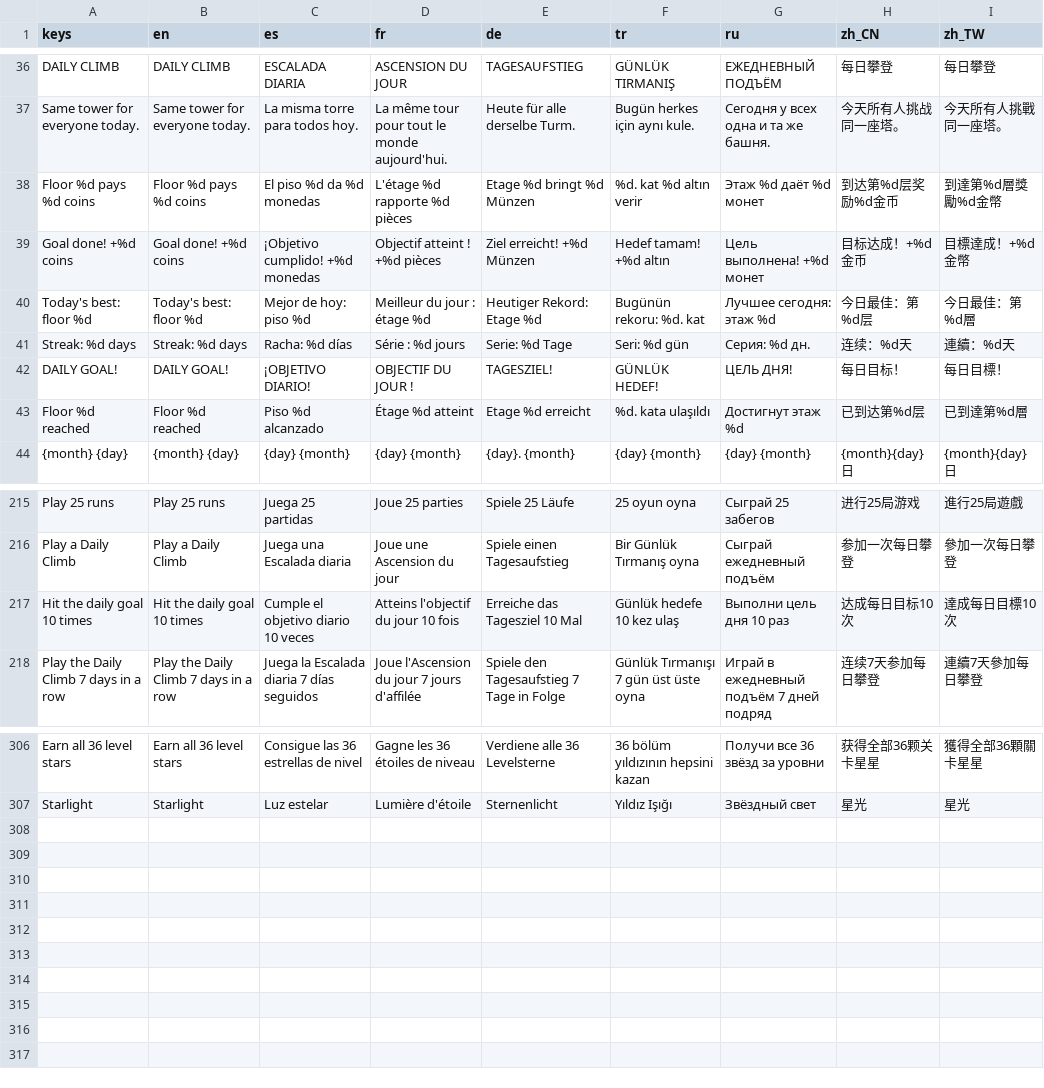
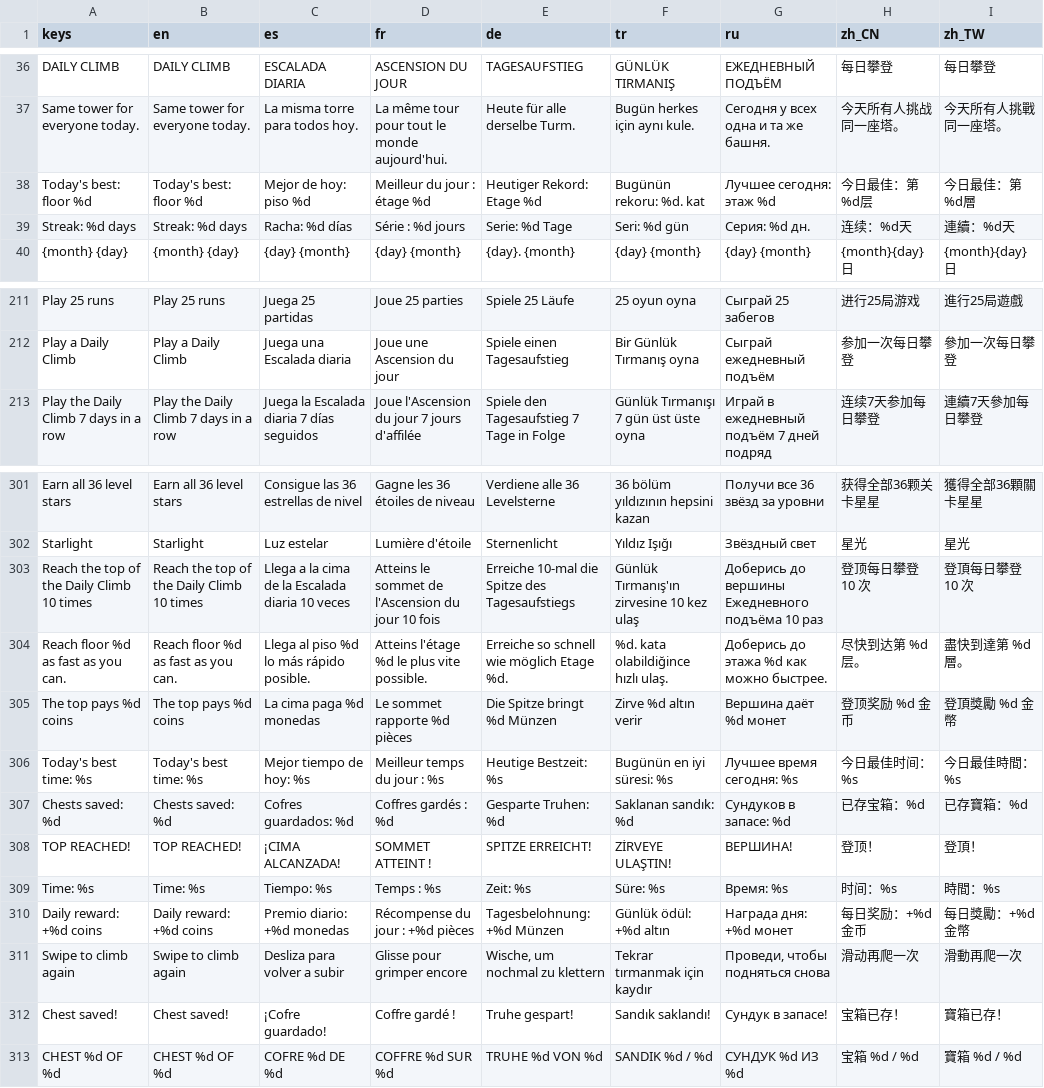
Before and after one commit to erelcaferm/vault-dash, a CSV file: translations/strings.csv, drawn as a sheet; only a part is shown, gaps mark what is left out; the diff covers the shown part only.

```diff
--- a/translations/strings.csv
+++ b/translations/strings.csv
@@ -37,8 +37,4 @@ DAILY CLIMB,DAILY CLIMB,ESCALADA DIARIA,ASCENSION DU JOUR,TAGESAUFSTIEG,GÜNLÜK
 Same tower for everyone today.,Same tower for everyone today.,La misma torre para todos hoy.,La même tour pour tout le monde aujourd'hui.,Heute für alle derselbe Turm.,Bugün herkes için aynı kule.,Сегодня у всех одна и та же башня.,今天所有人挑战同一座塔。,今天所有人挑戰同一座塔。
-Floor %d pays %d coins,Floor %d pays %d coins,El piso %d da %d monedas,L'étage %d rapporte %d pièces,Etage %d bringt %d Münzen,%d. kat %d altın verir,Этаж %d даёт %d монет,到达第%d层奖励%d金币,到達第%d層獎勵%d金幣
-Goal done! +%d coins,Goal done! +%d coins,¡Objetivo cumplido! +%d monedas,Objectif atteint ! +%d pièces,Ziel erreicht! +%d Münzen,Hedef tamam! +%d altın,Цель выполнена! +%d монет,目标达成！+%d金币,目標達成！+%d金幣
 Today's best: floor %d,Today's best: floor %d,Mejor de hoy: piso %d,Meilleur du jour : étage %d,Heutiger Rekord: Etage %d,Bugünün rekoru: %d. kat,Лучшее сегодня: этаж %d,今日最佳：第%d层,今日最佳：第%d層
 Streak: %d days,Streak: %d days,Racha: %d días,Série : %d jours,Serie: %d Tage,Seri: %d gün,Серия: %d дн.,连续：%d天,連續：%d天
-DAILY GOAL!,DAILY GOAL!,¡OBJETIVO DIARIO!,OBJECTIF DU JOUR !,TAGESZIEL!,GÜNLÜK HEDEF!,ЦЕЛЬ ДНЯ!,每日目标！,每日目標！
-Floor %d reached,Floor %d reached,Piso %d alcanzado,Étage %d atteint,Etage %d erreicht,%d. kata ulaşıldı,Достигнут этаж %d,已到达第%d层,已到達第%d層
 {month} {day},{month} {day},{day} {month},{day} {month},{day}. {month},{day} {month},{day} {month},{month}{day}日,{month}{day}日
@@ -216,3 +212,2 @@ Play 25 runs,Play 25 runs,Juega 25 partidas,Joue 25 parties,Spiele 25 Läufe,25
 Play a Daily Climb,Play a Daily Climb,Juega una Escalada diaria,Joue une Ascension du jour,Spiele einen Tagesaufstieg,Bir Günlük Tırmanış oyna,Сыграй ежедневный подъём,参加一次每日攀登,參加一次每日攀登
-Hit the daily goal 10 times,Hit the daily goal 10 times,Cumple el objetivo diario 10 veces,Atteins l'objectif du jour 10 fois,Erreiche das Tagesziel 10 Mal,Günlük hedefe 10 kez ulaş,Выполни цель дня 10 раз,达成每日目标10次,達成每日目標10次
 Play the Daily Climb 7 days in a row,Play the Daily Climb 7 days in a row,Juega la Escalada diaria 7 días seguidos,Joue l'Ascension du jour 7 jours d'affilée,Spiele den Tagesaufstieg 7 Tage in Folge,Günlük Tırmanışı 7 gün üst üste oyna,Играй в ежедневный подъём 7 дней подряд,连续7天参加每日攀登,連續7天參加每日攀登
@@ -307 +302,12 @@ Earn all 36 level stars,Earn all 36 level stars,Consigue las 36 estrellas de niv
 Starlight,Starlight,Luz estelar,Lumière d'étoile,Sternenlicht,Yıldız Işığı,Звёздный свет,星光,星光
+Reach the top of the Daily Climb 10 times,Reach the top of the Daily Climb 10 times,Llega a la cima de la Escalada diaria 10 veces,Atteins le sommet de l'Ascension du jour 10 fois,Erreiche 10-mal die Spitze des Tagesaufstiegs,Günlük Tırmanış'ın zirvesine 10 kez ulaş,Доберись до вершины Ежедневного подъёма 10 раз,登顶每日攀登 10 次,登頂每日攀登 10 次
+Reach floor %d as fast as you can.,Reach floor %d as fast as you can.,Llega al piso %d lo más rápido posible.,Atteins l'étage %d le plus vite possible.,Erreiche so schnell wie möglich Etage %d.,%d. kata olabildiğince hızlı ulaş.,Доберись до этажа %d как можно быстрее.,尽快到达第 %d 层。,盡快到達第 %d 層。
+The top pays %d coins,The top pays %d coins,La cima paga %d monedas,Le sommet rapporte %d pièces,Die Spitze bringt %d Münzen,Zirve %d altın verir,Вершина даёт %d монет,登顶奖励 %d 金币,登頂獎勵 %d 金幣
+Today's best time: %s,Today's best time: %s,Mejor tiempo de hoy: %s,Meilleur temps du jour : %s,Heutige Bestzeit: %s,Bugünün en iyi süresi: %s,Лучшее время сегодня: %s,今日最佳时间：%s,今日最佳時間：%s
+Chests saved: %d,Chests saved: %d,Cofres guardados: %d,Coffres gardés : %d,Gesparte Truhen: %d,Saklanan sandık: %d,Сундуков в запасе: %d,已存宝箱：%d,已存寶箱：%d
+TOP REACHED!,TOP REACHED!,¡CIMA ALCANZADA!,SOMMET ATTEINT !,SPITZE ERREICHT!,ZİRVEYE ULAŞTIN!,ВЕРШИНА!,登顶！,登頂！
+Time: %s,Time: %s,Tiempo: %s,Temps : %s,Zeit: %s,Süre: %s,Время: %s,时间：%s,時間：%s
+Daily reward: +%d coins,Daily reward: +%d coins,Premio diario: +%d monedas,Récompense du jour : +%d pièces,Tagesbelohnung: +%d Münzen,Günlük ödül: +%d altın,Награда дня: +%d монет,每日奖励：+%d 金币,每日獎勵：+%d 金幣
+Swipe to climb again,Swipe to climb again,Desliza para volver a subir,Glisse pour grimper encore,"Wische, um nochmal zu klettern",Tekrar tırmanmak için kaydır,"Проведи, чтобы подняться снова",滑动再爬一次,滑動再爬一次
+Chest saved!,Chest saved!,¡Cofre guardado!,Coffre gardé !,Truhe gespart!,Sandık saklandı!,Сундук в запасе!,宝箱已存！,寶箱已存！
+CHEST %d OF %d,CHEST %d OF %d,COFRE %d DE %d,COFFRE %d SUR %d,TRUHE %d VON %d,SANDIK %d / %d,СУНДУК %d ИЗ %d,宝箱 %d / %d,寶箱 %d / %d
```
Also changed, not shown: 2 edited cells elsewhere in this file, 11 other files.
